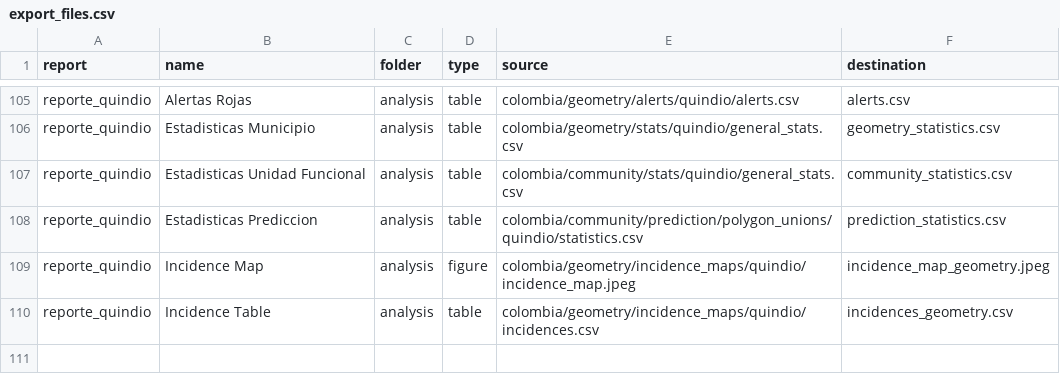
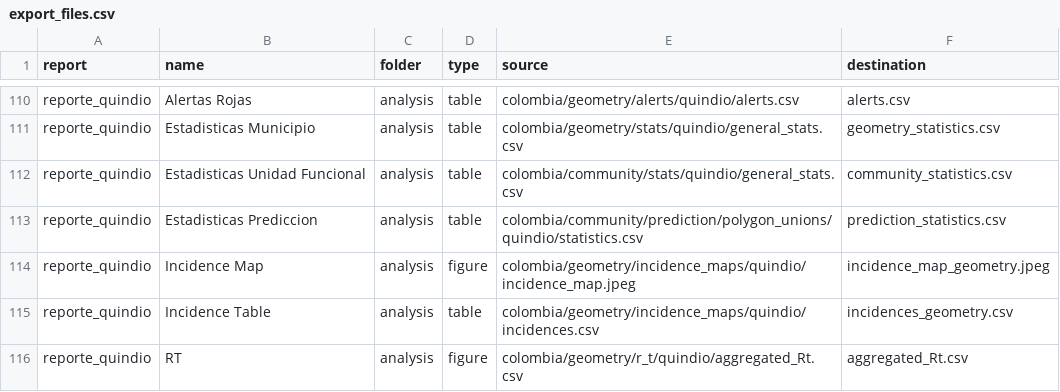
Before and after one commit to Data-Lama/covid_geoinsights_pipeline, a CSV file: pipeline_scripts/configuration/export_files.csv, drawn as a sheet; only a part is shown, gaps mark what is left out; the diff covers the shown part only.

```diff
--- a/pipeline_scripts/configuration/export_files.csv
+++ b/pipeline_scripts/configuration/export_files.csv
@@ -110 +115,2 @@ reporte_quindio,Incidence Map,analysis,figure,colombia/geometry/incidence_maps/q
 reporte_quindio,Incidence Table,analysis,table,colombia/geometry/incidence_maps/quindio/incidences.csv,incidences_geometry.csv
+reporte_quindio,RT,analysis,figure,colombia/geometry/r_t/quindio/aggregated_Rt.csv,aggregated_Rt.csv
```
Also changed, not shown: 5 added rows elsewhere in this file, pipeline_scripts/configuration/selected_excecutions.csv, 5 other files.
